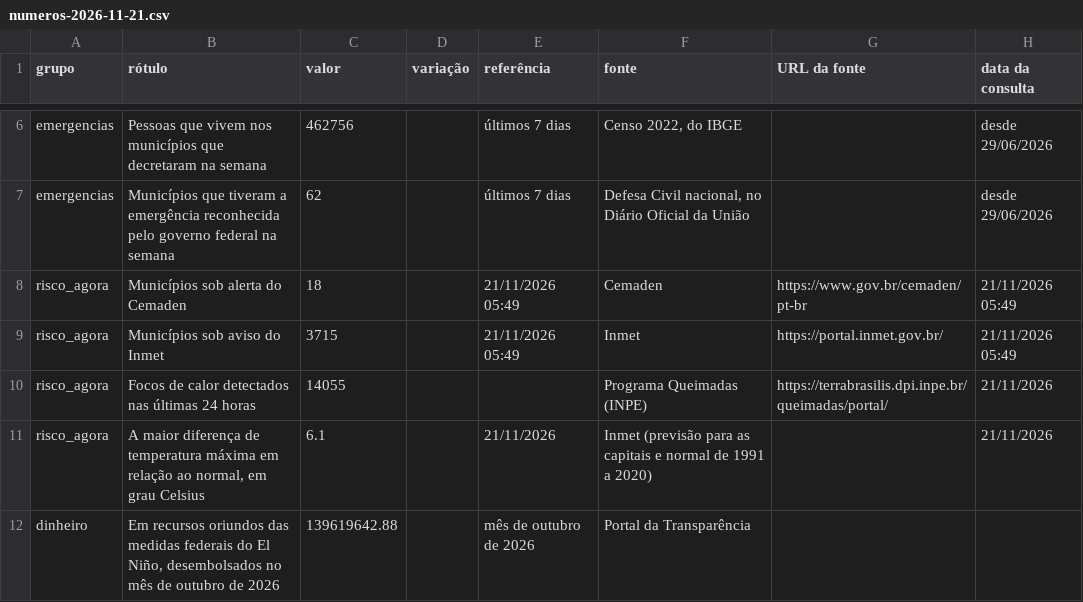
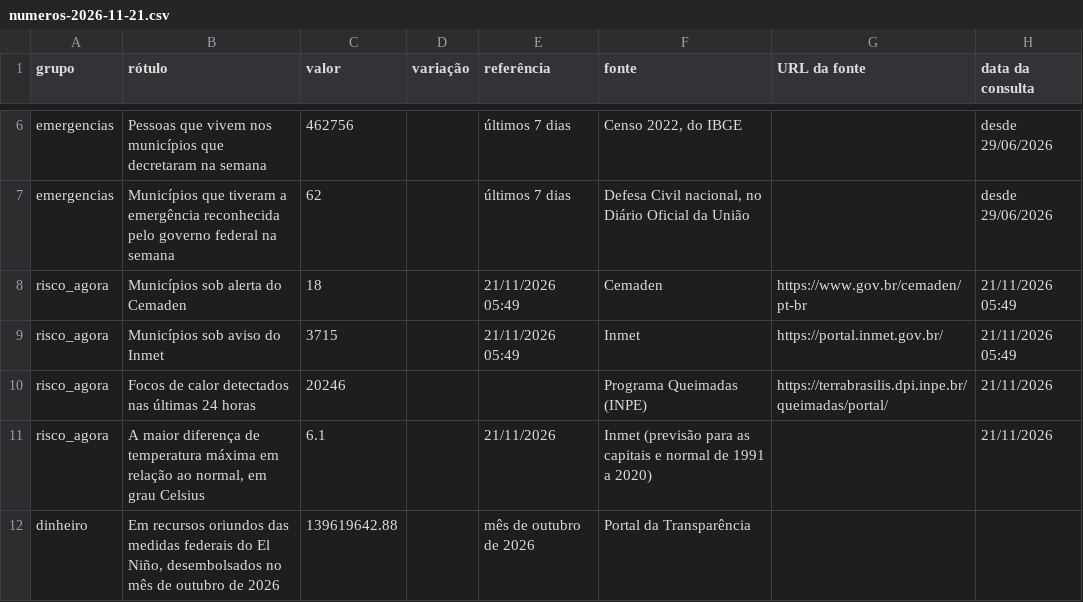
Before and after one commit to monitorelnino/monitorelnino, a CSV file: dados-abertos/imprensa/numeros-2026-11-21.csv, drawn as a sheet; only a part is shown, gaps mark what is left out.

```diff
--- a/dados-abertos/imprensa/numeros-2026-11-21.csv
+++ b/dados-abertos/imprensa/numeros-2026-11-21.csv
@@ -9,3 +9,3 @@ risco_agora,Municípios sob alerta do Cemaden,18,,21/11/2026 05:49,Cemaden,https
 risco_agora,Municípios sob aviso do Inmet,3715,,21/11/2026 05:49,Inmet,https://portal.inmet.gov.br/,21/11/2026 05:49
-risco_agora,Focos de calor detectados nas últimas 24 horas,14055,,,Programa Queimadas (INPE),https://terrabrasilis.dpi.inpe.br/queimadas/portal/,21/11/2026
+risco_agora,Focos de calor detectados nas últimas 24 horas,20246,,,Programa Queimadas (INPE),https://terrabrasilis.dpi.inpe.br/queimadas/portal/,21/11/2026
 risco_agora,"A maior diferença de temperatura máxima em relação ao normal, em grau Celsius",6.1,,21/11/2026,Inmet (previsão para as capitais e normal de 1991 a 2020),,21/11/2026
```
Also changed, not shown: 49 other files.
